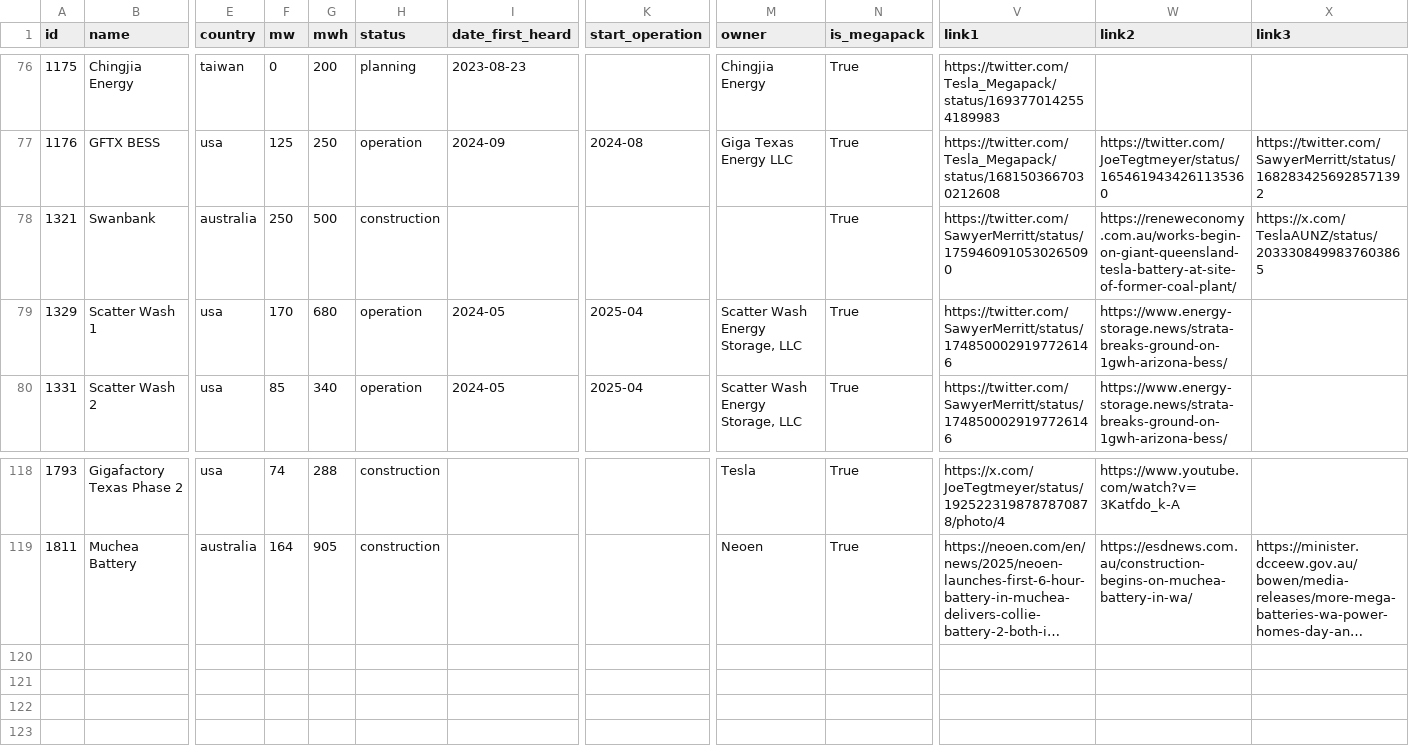
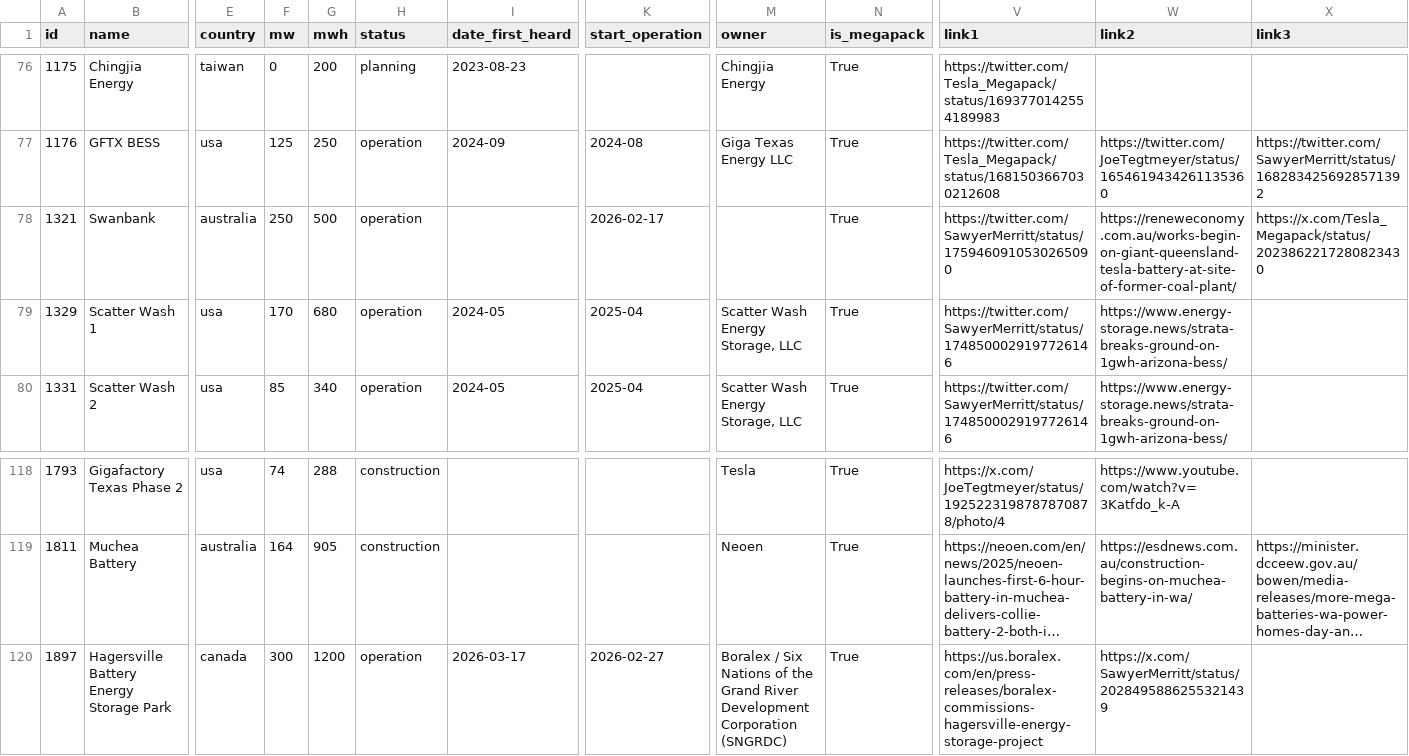
Before and after one commit to lorenz-g/tesla-megapack-tracker, a CSV file: docs/misc/megapack-projects.csv, drawn as a sheet; only a part is shown, gaps mark what is left out; long unchanged cells end in …; rows hold the shown columns only; the diff names each change by its address in the sheet, - before the commit and + after, or states it on an @@ line.

```diff
--- a/docs/misc/megapack-projects.csv
+++ b/docs/misc/megapack-projects.csv
-H78 (status): construction
+H78 (status): operation
-K78 (start_operation): (empty)
+K78 (start_operation): 2026-02-17
-X78 (link3): https://x.com/TeslaAUNZ/status/2033308499837603865
+X78 (link3): https://x.com/Tesla_Megapack/status/2023862217280823430
+row 120: 1897 | Hagersville Battery Energy Storage Park | canada | 300 | 1200 | operation | 2026-03-17 | 2026-02-27 | Boralex / Six Nations of the Grand River Development Corporation (SNGRDC) | True | https://us.boralex.com/en/press-releases/boralex-commissions-hagersville-energy-storage-project | https://x.com/SawyerMerritt/status/2028495886255321439
```
Also changed, not shown: 7 other files.
